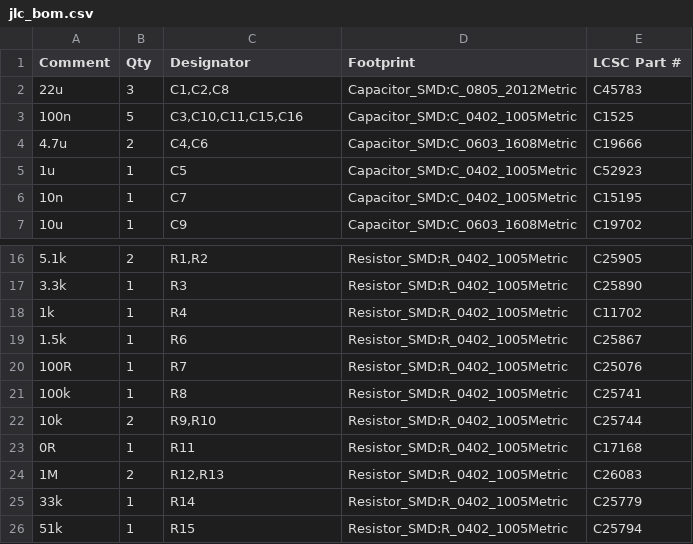
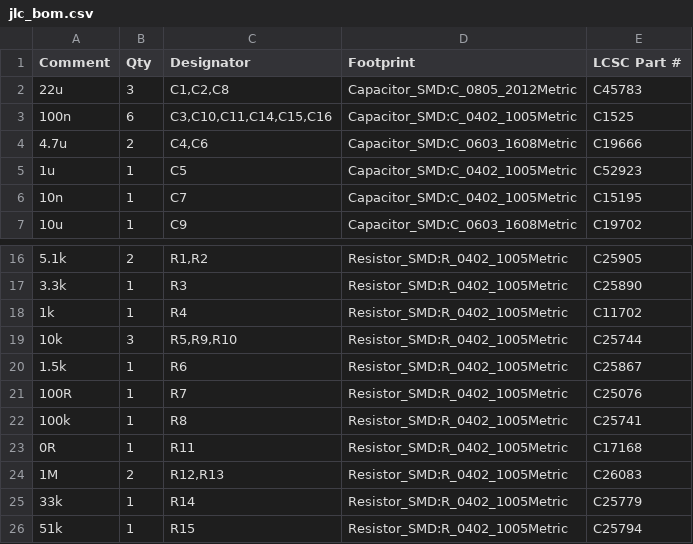
Before and after one commit to cristianchelu/oddware, a CSV file: zigbee.cat-toy/hardware/zigbee_toy/jlc_bom.csv, drawn as a sheet; only a part is shown, gaps mark what is left out.

```diff
--- a/zigbee.cat-toy/hardware/zigbee_toy/jlc_bom.csv
+++ b/zigbee.cat-toy/hardware/zigbee_toy/jlc_bom.csv
@@ -2,3 +2,3 @@
 "22u","3","C1,C2,C8","Capacitor_SMD:C_0805_2012Metric","C45783"
-"100n","5","C3,C10,C11,C15,C16","Capacitor_SMD:C_0402_1005Metric","C1525"
+"100n","6","C3,C10,C11,C14,C15,C16","Capacitor_SMD:C_0402_1005Metric","C1525"
 "4.7u","2","C4,C6","Capacitor_SMD:C_0603_1608Metric","C19666"
@@ -18,2 +18,3 @@
 "1k","1","R4","Resistor_SMD:R_0402_1005Metric","C11702"
+"10k","3","R5,R9,R10","Resistor_SMD:R_0402_1005Metric","C25744"
 "1.5k","1","R6","Resistor_SMD:R_0402_1005Metric","C25867"
@@ -21,3 +22,2 @@
 "100k","1","R8","Resistor_SMD:R_0402_1005Metric","C25741"
-"10k","2","R9,R10","Resistor_SMD:R_0402_1005Metric","C25744"
 "0R","1","R11","Resistor_SMD:R_0402_1005Metric","C17168"
```
Also changed, not shown: zigbee.cat-toy/hardware/bom.csv, 12 other files.
